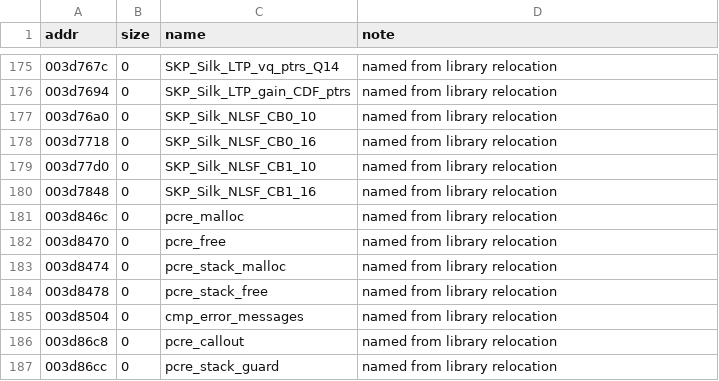
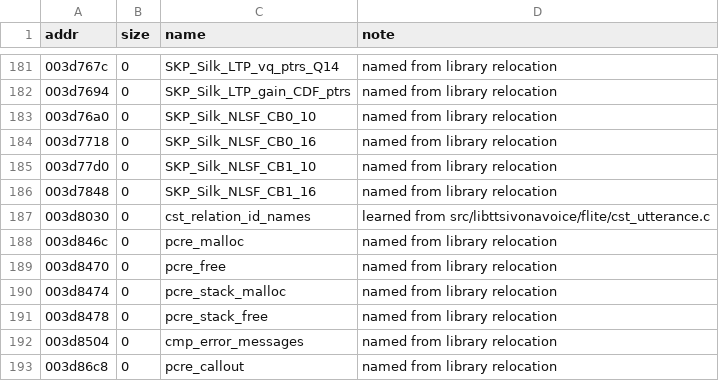
Before and after one commit to sweetbbak/open-ivona, a TSV file: symbols/libvoice_en_gb_amy.data.tsv, drawn as a sheet; only a part is shown, gaps mark what is left out; the shorter side is filled out with more unchanged rows; the diff covers the shown part only.

```diff
--- a/symbols/libvoice_en_gb_amy.data.tsv
+++ b/symbols/libvoice_en_gb_amy.data.tsv
@@ -180,2 +186,3 @@ addr	size	name	note
 003d7848	0	SKP_Silk_NLSF_CB1_16	named from library relocation
+003d8030	0	cst_relation_id_names	learned from src/libttsivonavoice/flite/cst_utterance.c
 003d846c	0	pcre_malloc	named from library relocation
```
Also changed, not shown: 6 added rows elsewhere in this file, symbols/libvoice_en_gb_amy.funcs.tsv, 2 other files.
